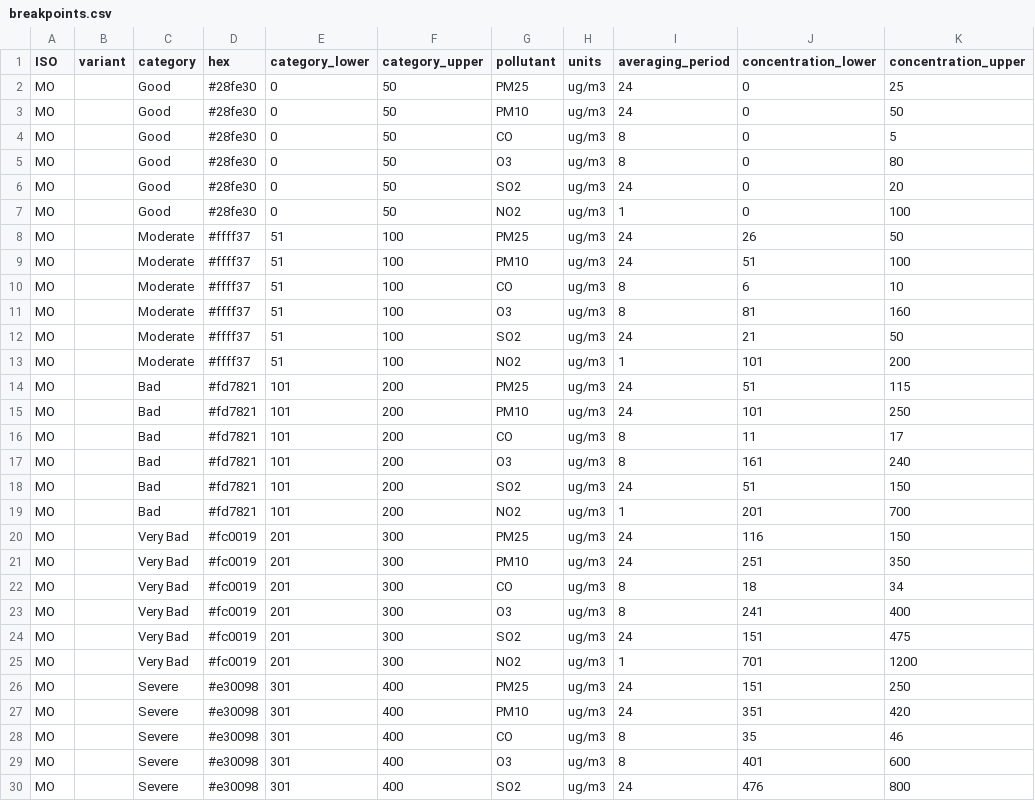
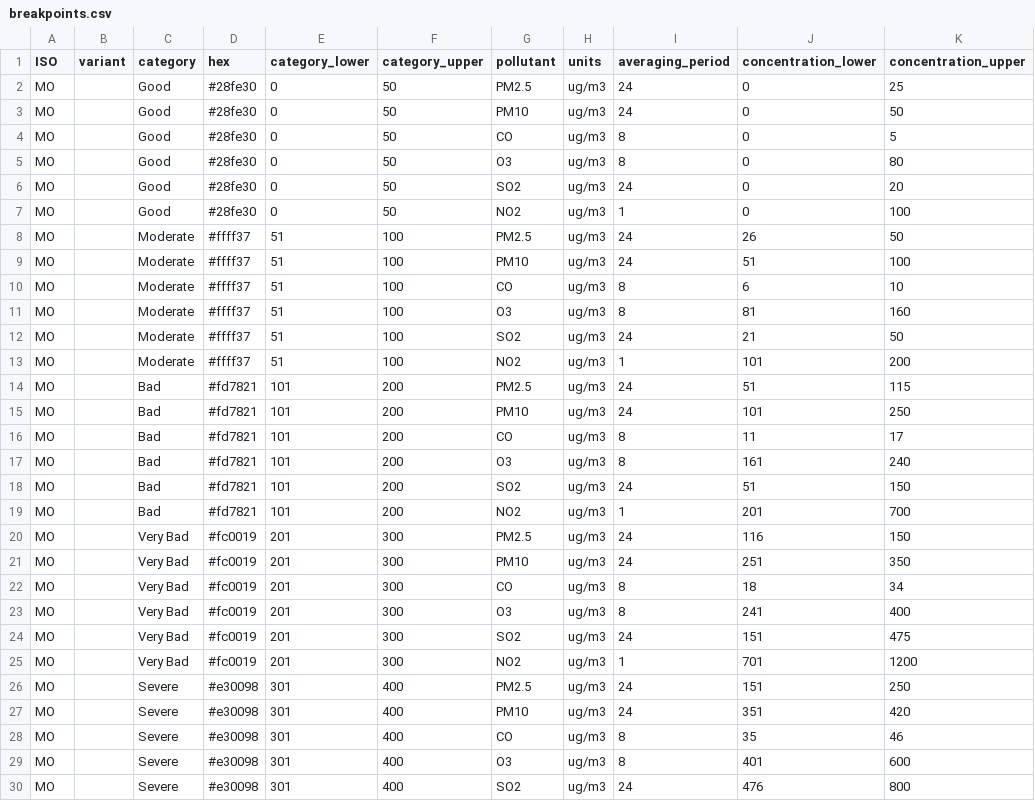
Before and after one commit to openaq/aqi-hub, a CSV file: docs/data/macao/breakpoints.csv, drawn as a sheet; only a part is shown; the diff covers the shown part only.

Commit message:
add reporting periods, pollutants edits, mexico and china updates

```diff
--- a/docs/data/macao/breakpoints.csv
+++ b/docs/data/macao/breakpoints.csv
@@ -1,3 +1,3 @@
 ISO,variant,category,hex,category_lower,category_upper,pollutant,units,averaging_period,concentration_lower,concentration_upper
-MO,,Good,#28fe30,0,50,PM25,ug/m3,24,0,25
+MO,,Good,#28fe30,0,50,PM2.5,ug/m3,24,0,25
 MO,,Good,#28fe30,0,50,PM10,ug/m3,24,0,50
@@ -7,3 +7,3 @@ MO,,Good,#28fe30,0,50,SO2,ug/m3,24,0,20
 MO,,Good,#28fe30,0,50,NO2,ug/m3,1,0,100
-MO,,Moderate,#ffff37,51,100,PM25,ug/m3,24,26,50
+MO,,Moderate,#ffff37,51,100,PM2.5,ug/m3,24,26,50
 MO,,Moderate,#ffff37,51,100,PM10,ug/m3,24,51,100
@@ -13,3 +13,3 @@ MO,,Moderate,#ffff37,51,100,SO2,ug/m3,24,21,50
 MO,,Moderate,#ffff37,51,100,NO2,ug/m3,1,101,200
-MO,,Bad,#fd7821,101,200,PM25,ug/m3,24,51,115
+MO,,Bad,#fd7821,101,200,PM2.5,ug/m3,24,51,115
 MO,,Bad,#fd7821,101,200,PM10,ug/m3,24,101,250
@@ -19,3 +19,3 @@ MO,,Bad,#fd7821,101,200,SO2,ug/m3,24,51,150
 MO,,Bad,#fd7821,101,200,NO2,ug/m3,1,201,700
-MO,,Very Bad,#fc0019,201,300,PM25,ug/m3,24,116,150
+MO,,Very Bad,#fc0019,201,300,PM2.5,ug/m3,24,116,150
 MO,,Very Bad,#fc0019,201,300,PM10,ug/m3,24,251,350
@@ -25,3 +25,3 @@ MO,,Very Bad,#fc0019,201,300,SO2,ug/m3,24,151,475
 MO,,Very Bad,#fc0019,201,300,NO2,ug/m3,1,701,1200
-MO,,Severe,#e30098,301,400,PM25,ug/m3,24,151,250
+MO,,Severe,#e30098,301,400,PM2.5,ug/m3,24,151,250
 MO,,Severe,#e30098,301,400,PM10,ug/m3,24,351,420
```
Also changed, not shown: 1 edited cell elsewhere in this file, docs/data/india/breakpoints.csv, 10 other files.
